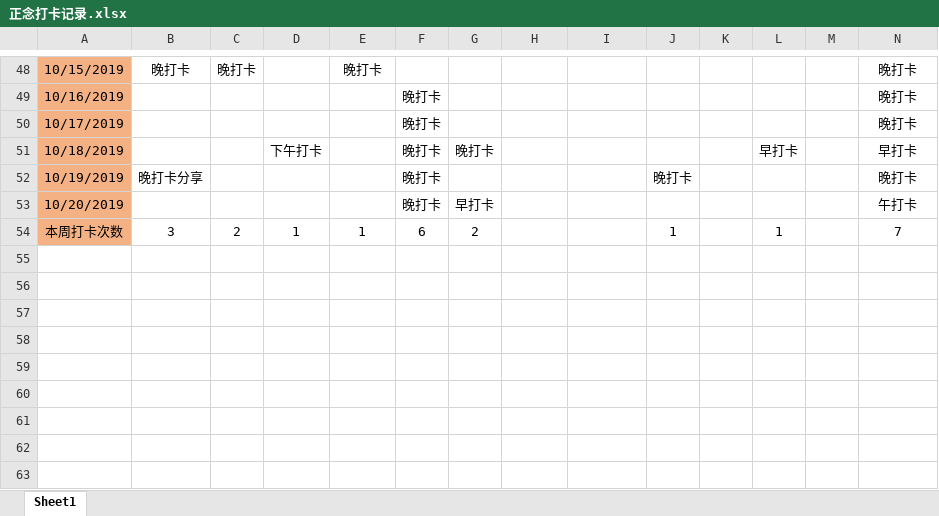
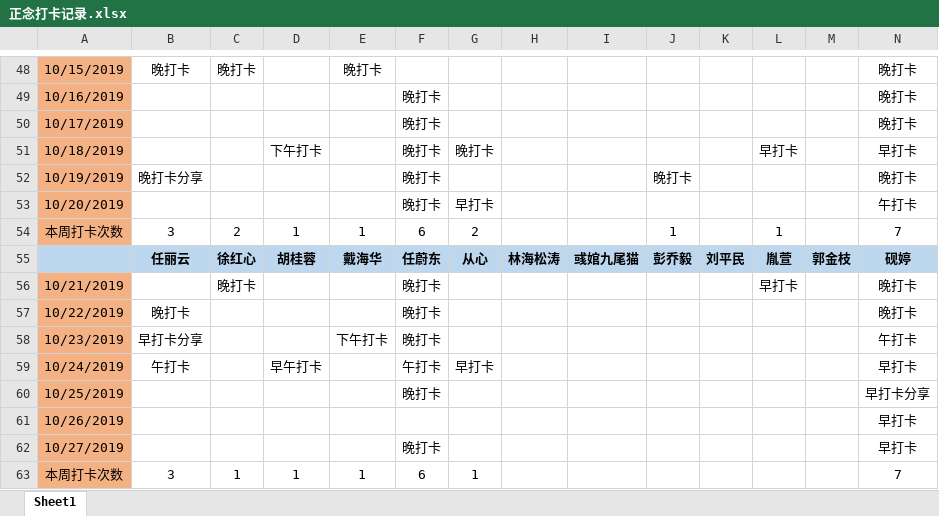
Before and after one commit to markMe1024/test-whatever, an Excel workbook: src/main/mindfulness/正念打卡记录.xlsx, sheet Sheet1, drawn as a sheet; only a part is shown, gaps mark what is left out; values as stored, in another font and other column widths than the file's, no borders; rows hold the shown columns only; the diff names each change by its address in the sheet, - before the commit and + after, or states it on an @@ line.

Commit message:
更新正念打卡记录

```diff
--- a/src/main/mindfulness/正念打卡记录.xlsx (sheet Sheet1)
+++ b/src/main/mindfulness/正念打卡记录.xlsx (sheet Sheet1)
+row 55:  | 任丽云 | 徐红心 | 胡桂蓉 | 戴海华 | 任蔚东 | 从心 | 林海松涛 | 彧婠九尾猫 | 彭乔毅 | 刘平民 | 胤萱 | 郭金枝 | 砚婷
+row 56: 10/21/2019 |  | 晚打卡 |  |  | 晚打卡 |  |  |  |  |  | 早打卡 |  | 晚打卡
+row 57: 10/22/2019 | 晚打卡 |  |  |  | 晚打卡 |  |  |  |  |  |  |  | 晚打卡
+row 58: 10/23/2019 | 早打卡分享 |  |  | 下午打卡 | 晚打卡 |  |  |  |  |  |  |  | 午打卡
+row 59: 10/24/2019 | 午打卡 |  | 早午打卡 |  | 午打卡 | 早打卡 |  |  |  |  |  |  | 早打卡
+row 60: 10/25/2019 |  |  |  |  | 晚打卡 |  |  |  |  |  |  |  | 早打卡分享
+row 61: 10/26/2019 |  |  |  |  |  |  |  |  |  |  |  |  | 早打卡
+row 62: 10/27/2019 |  |  |  |  | 晚打卡 |  |  |  |  |  |  |  | 早打卡
+row 63: 本周打卡次数 | 3 | 1 | 1 | 1 | 6 | 1 |  |  |  |  |  |  | 7
```
